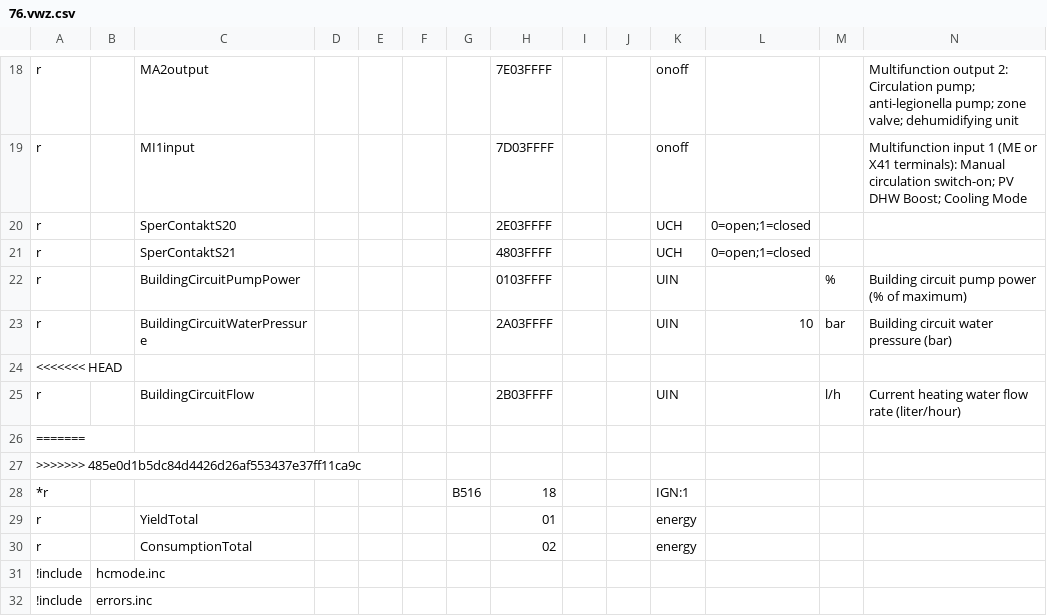
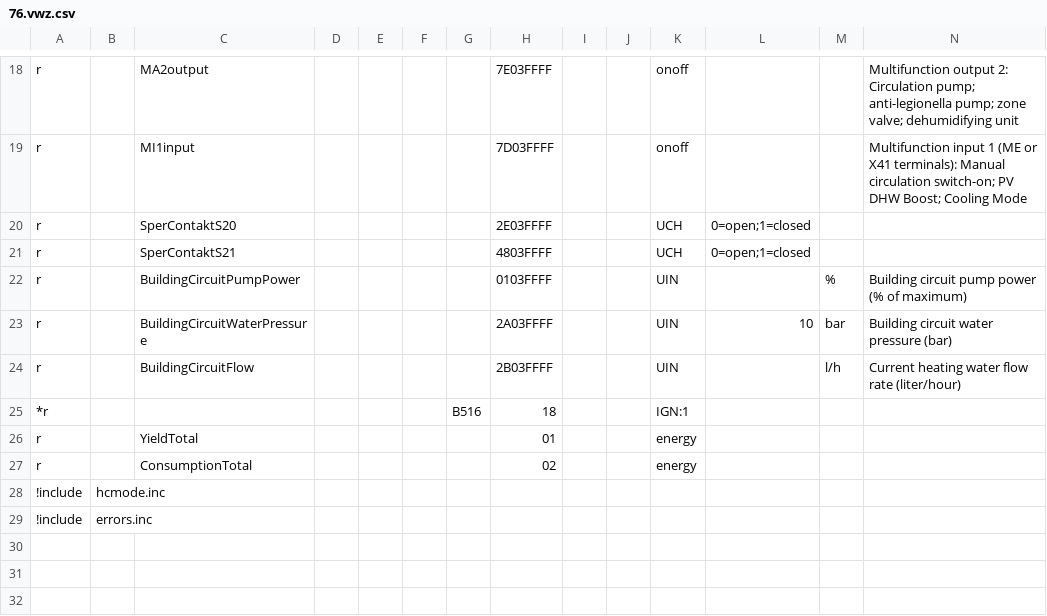
Before and after one commit to xerion3800/ebusd-configuration, a CSV file: ebusd-2.1.x/en/vaillant/76.vwz.csv, drawn as a sheet; only a part is shown, gaps mark what is left out; rows hold the shown columns only; the diff names each change by its address in the sheet, - before the commit and + after, or states it on an @@ line.

```diff
--- a/ebusd-2.1.x/en/vaillant/76.vwz.csv
+++ b/ebusd-2.1.x/en/vaillant/76.vwz.csv
-row 24: <<<<<<< HEAD
-row 26: =======
-row 27: >>>>>>> 485e0d1b5dc84d4426d26af553437e37ff11ca9c
```
Also changed, not shown: ebusd-2.1.x/en/vaillant/08.hmu.csv.
